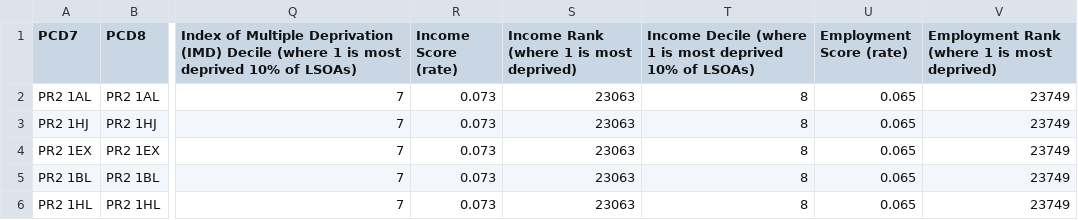
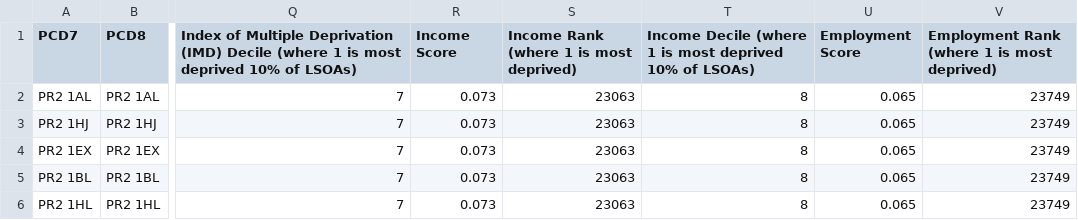
Before and after one commit to mperreir/Hyblab2016, a CSV file: data/IMD_Preston_Complete.csv, drawn as a sheet; only a part is shown, gaps mark what is left out; the diff names each change by its address in the sheet, - before the commit and + after, or states it on an @@ line.

Commit message:
Fix some headers in csv

```diff
--- a/data/IMD_Preston_Complete.csv
+++ b/data/IMD_Preston_Complete.csv
-R1: Income Score (rate)
+R1: Income Score
-U1: Employment Score (rate)
+U1: Employment Score
```
